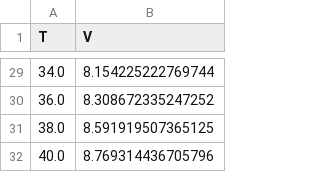
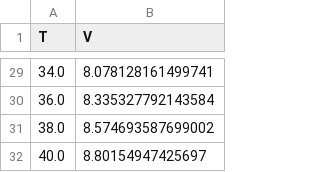
Before and after one commit to fmaussion/intro_to_programming, a CSV file: book/week_06/calibration.csv, drawn as a sheet; only a part is shown, gaps mark what is left out; the diff covers the shown part only.

```diff
--- a/book/week_06/calibration.csv
+++ b/book/week_06/calibration.csv
@@ -29,4 +29,4 @@ T,V
-34.0,8.154225222769744
-36.0,8.308672335247252
-38.0,8.591919507365125
-40.0,8.769314436705796
+34.0,8.078128161499741
+36.0,8.335327792143584
+38.0,8.574693587699002
+40.0,8.80154947425697
```
Also changed, not shown: 25 edited cells elsewhere in this file, 6 other files.
